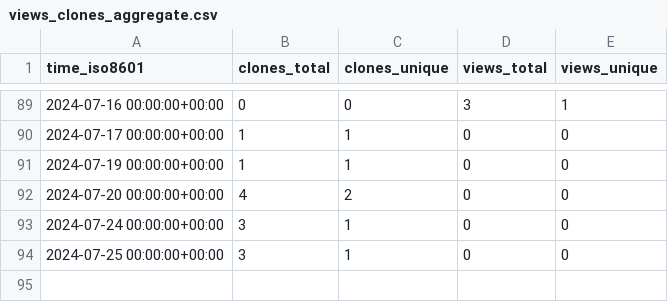
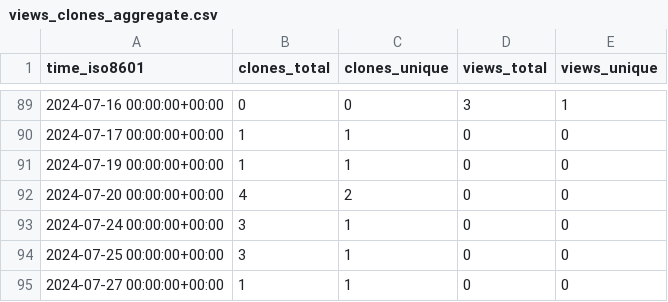
Before and after one commit to jgphpc/SPH-EXA, a CSV file: jgphpc/SPH-EXA/ghrs-data/views_clones_aggregate.csv, drawn as a sheet; only a part is shown, gaps mark what is left out; the diff names each change by its address in the sheet, - before the commit and + after, or states it on an @@ line.

```diff
--- a/jgphpc/SPH-EXA/ghrs-data/views_clones_aggregate.csv
+++ b/jgphpc/SPH-EXA/ghrs-data/views_clones_aggregate.csv
+row 95: 2024-07-27 00:00:00+00:00 | 1 | 1 | 0 | 0
```
Also changed, not shown: 1 other file.
